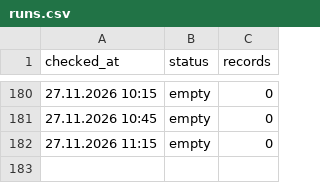
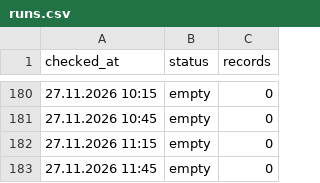
Before and after one commit to sv-slavchev/archar-tok, a CSV file: data/runs.csv, drawn as a sheet; only a part is shown, gaps mark what is left out; the diff names each change by its address in the sheet, - before the commit and + after, or states it on an @@ line.

```diff
--- a/data/runs.csv
+++ b/data/runs.csv
+row 183: 27.11.2026 11:45 | empty | 0
```
Also changed, not shown: 1 other file.
